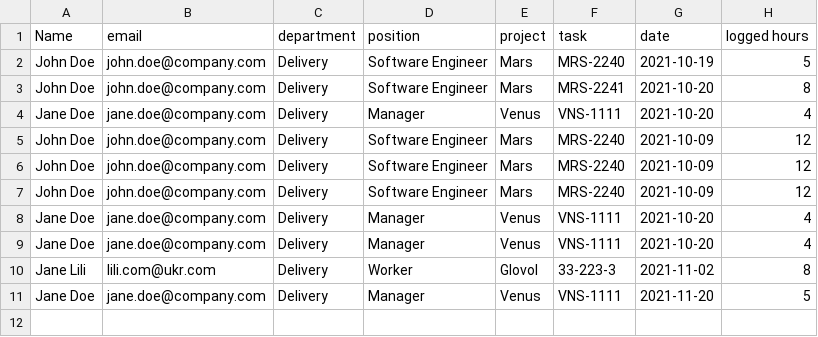
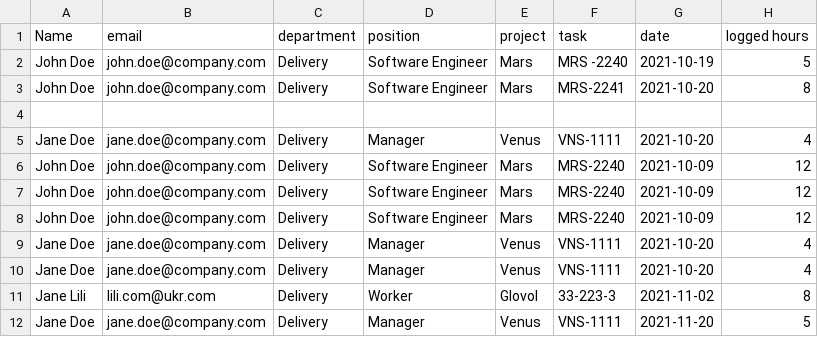
Before and after one commit to ma-sonya/tasks, a CSV file: intellias_test_task/intellias_test_task/intel_file.csv, drawn as a sheet.

```diff
--- a/intellias_test_task/intellias_test_task/intel_file.csv
+++ b/intellias_test_task/intellias_test_task/intel_file.csv
@@ -1,4 +1,5 @@
 Name;email;department;position;project;task;date;logged hours
-John Doe;john.doe@company.com;Delivery;Software Engineer;Mars;MRS-2240;2021-10-19;5
+John Doe;john.doe@company.com;Delivery;Software Engineer;Mars;MRS  -2240;2021-10-19;5
 John Doe;john.doe@company.com;Delivery;Software Engineer;Mars;MRS-2241;2021-10-20;8
+
 Jane Doe;jane.doe@company.com;Delivery;Manager;Venus;VNS-1111;2021-10-20;4
```
Also changed, not shown: 26 other files.
